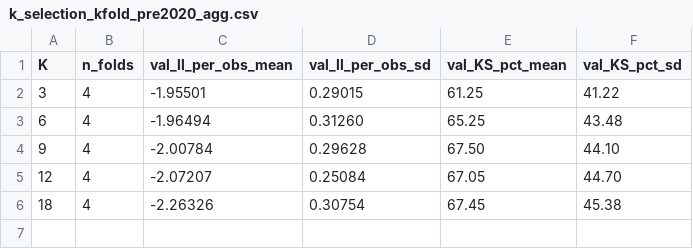
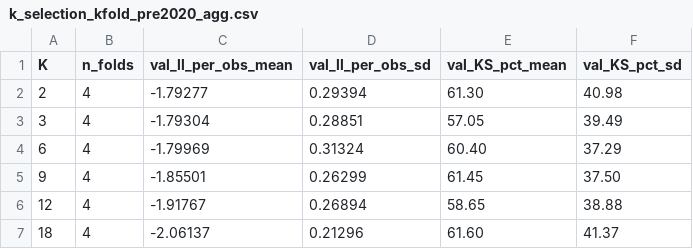
Before and after one commit to varnerlab/CHMM-Paper-Repository, a CSV file: results/robustness/k_selection_kfold_pre2020_agg.csv, drawn as a sheet.

```diff
--- a/results/robustness/k_selection_kfold_pre2020_agg.csv
+++ b/results/robustness/k_selection_kfold_pre2020_agg.csv
@@ -1,6 +1,7 @@
 K,n_folds,val_ll_per_obs_mean,val_ll_per_obs_sd,val_KS_pct_mean,val_KS_pct_sd
-3,4,-1.95501,0.29015,61.25,41.22
-6,4,-1.96494,0.31260,65.25,43.48
-9,4,-2.00784,0.29628,67.50,44.10
-12,4,-2.07207,0.25084,67.05,44.70
-18,4,-2.26326,0.30754,67.45,45.38
+2,4,-1.79277,0.29394,61.30,40.98
+3,4,-1.79304,0.28851,57.05,39.49
+6,4,-1.79969,0.31324,60.40,37.29
+9,4,-1.85501,0.26299,61.45,37.50
+12,4,-1.91767,0.26894,58.65,38.88
+18,4,-2.06137,0.21296,61.60,41.37
```
Also changed, not shown: results/robustness/k_selection_kfold_h12y_pre2020.csv, results/robustness/k_selection_kfold_h12y_pre2020_agg.csv, 21 other files.
